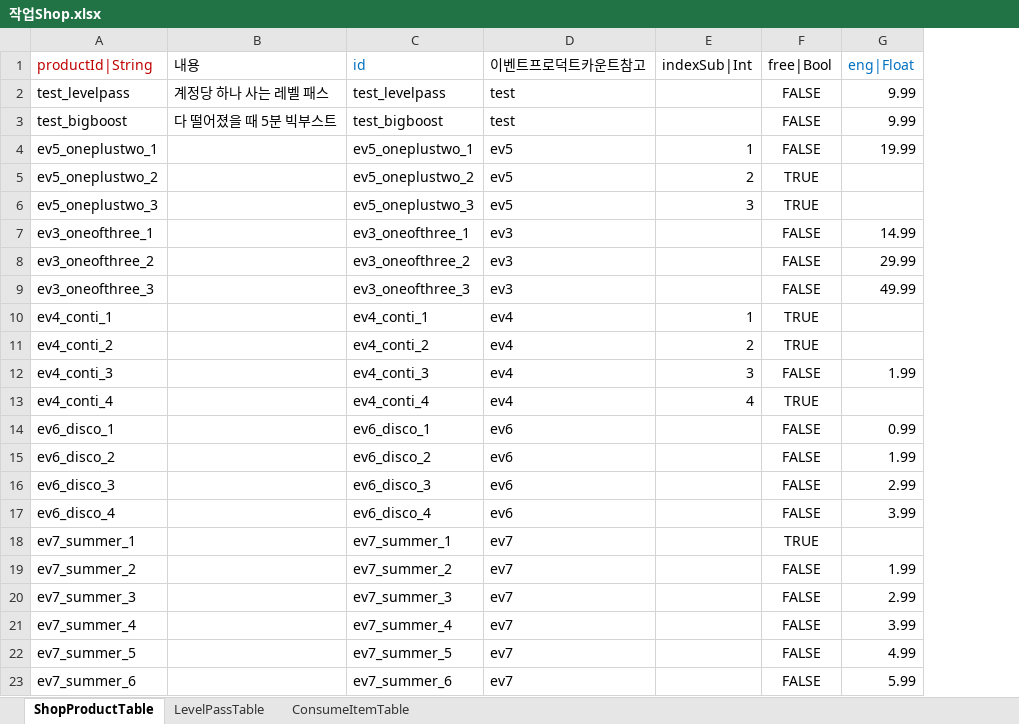
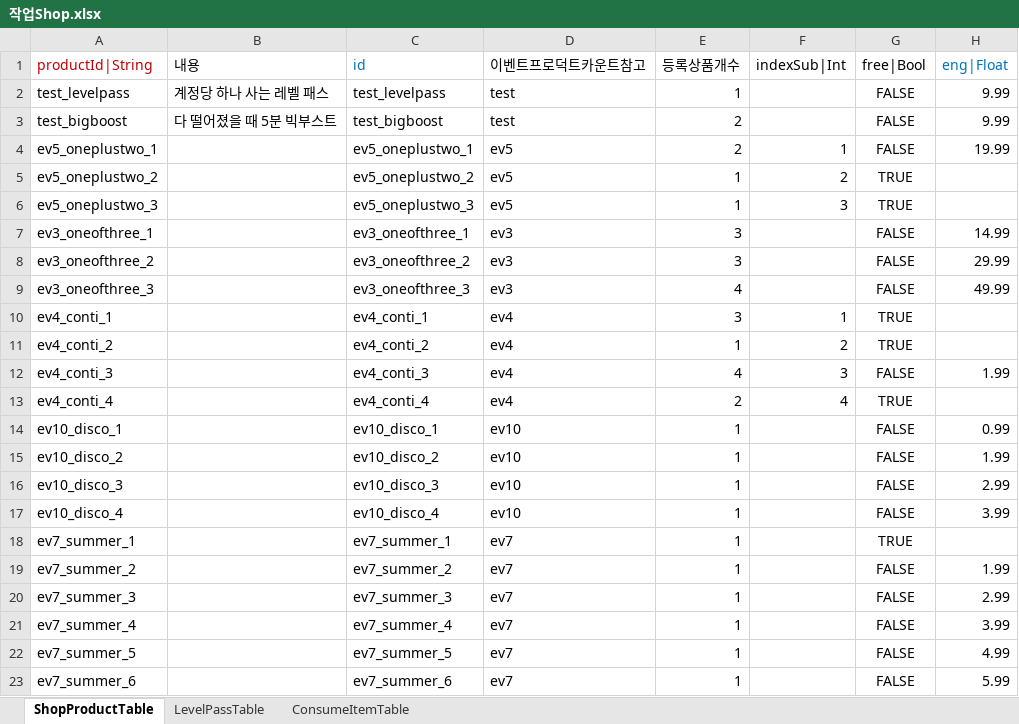
Before and after one commit to hayannal/ProjectNameless, an Excel workbook: Excel/작업Shop.xlsx, sheet ShopProductTable, drawn as a sheet; only a part is shown; values as stored, in another font and other column widths than the file's, no borders; the diff names each change by its address in the sheet, - before the commit and + after, or states it on an @@ line.

```diff
--- a/Excel/작업Shop.xlsx (sheet ShopProductTable)
+++ b/Excel/작업Shop.xlsx (sheet ShopProductTable)
+column E (등록상품개수), rows 2-23: 1 | 2 | 2 | 1 | 1 | 3 | 3 | 4 | 3 | 1 | 4 | 2 | 1 | 1 | 1 | 1 | 1 | 1 | 1 | 1 | 1 | 1
-A14 (productId|String): ev6_disco_1
+A14 (productId|String): ev10_disco_1
-C14 (id): ev6_disco_1
+C14 (id): ev10_disco_1
-D14:D17 (이벤트프로덕트카운트참고): ev6
+D14:D17 (이벤트프로덕트카운트참고): ev10
-A15 (productId|String): ev6_disco_2
+A15 (productId|String): ev10_disco_2
-C15 (id): ev6_disco_2
+C15 (id): ev10_disco_2
-A16 (productId|String): ev6_disco_3
+A16 (productId|String): ev10_disco_3
-C16 (id): ev6_disco_3
+C16 (id): ev10_disco_3
-A17 (productId|String): ev6_disco_4
+A17 (productId|String): ev10_disco_4
-C17 (id): ev6_disco_4
+C17 (id): ev10_disco_4
```
Also changed, not shown: formulas that keep their value, Excel/작업Event.xlsx.
